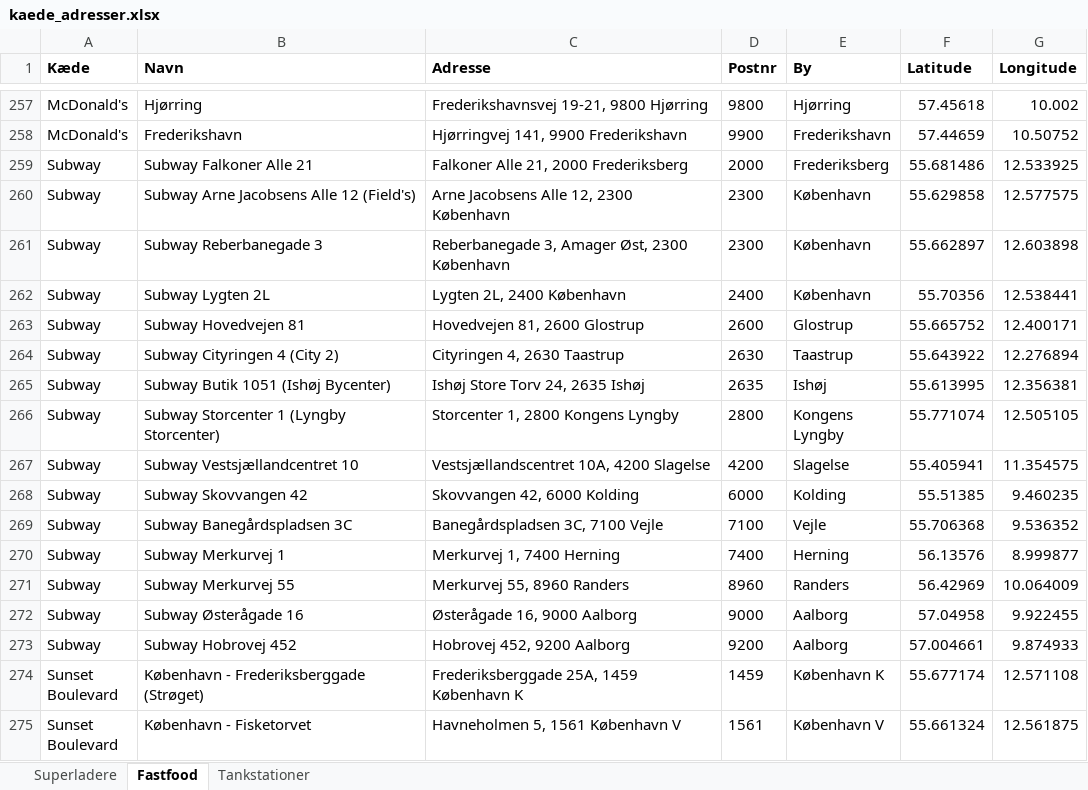
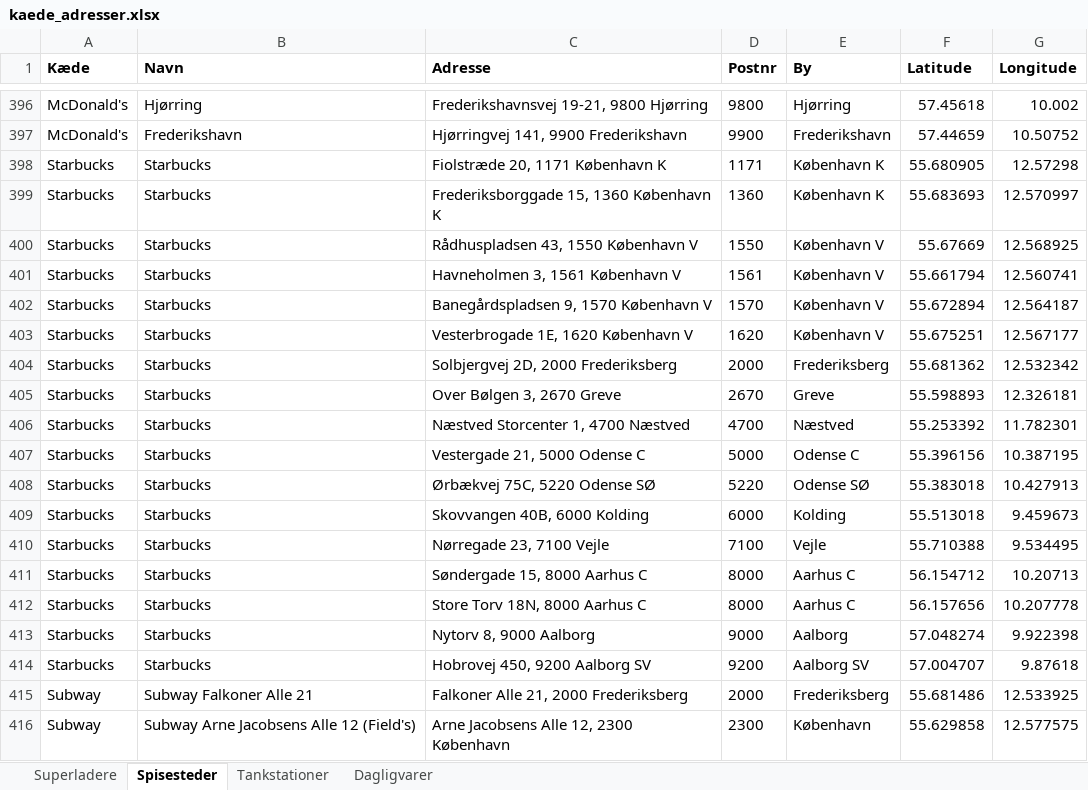
Before and after one commit to sfpkartago/retailkort, an Excel workbook: kaede_adresser.xlsx, sheet Spisesteder, drawn as a sheet; only a part is shown, gaps mark what is left out; the shorter side is filled out with more unchanged rows; values as stored, in another font and other column widths than the file's, no borders; the diff covers the shown part only; the diff names each change by its address in the sheet, - before the commit and + after, or states it on an @@ line.

```diff
--- a/kaede_adresser.xlsx (sheet Spisesteder)
+++ b/kaede_adresser.xlsx (sheet Spisesteder)
-sheet tab: Fastfood
+sheet tab: Spisesteder
+sheet tab: Dagligvarer
+row 398: Starbucks | Starbucks | Fiolstræde 20, 1171 København K | 1171 | København K | 55.680905 | 12.57298
+row 399: Starbucks | Starbucks | Frederiksborggade 15, 1360 København K | 1360 | København K | 55.683693 | 12.570997
+row 400: Starbucks | Starbucks | Rådhuspladsen 43, 1550 København V | 1550 | København V | 55.67669 | 12.568925
+row 401: Starbucks | Starbucks | Havneholmen 3, 1561 København V | 1561 | København V | 55.661794 | 12.560741
+row 402: Starbucks | Starbucks | Banegårdspladsen 9, 1570 København V | 1570 | København V | 55.672894 | 12.564187
+row 403: Starbucks | Starbucks | Vesterbrogade 1E, 1620 København V | 1620 | København V | 55.675251 | 12.567177
+row 404: Starbucks | Starbucks | Solbjergvej 2D, 2000 Frederiksberg | 2000 | Frederiksberg | 55.681362 | 12.532342
+row 405: Starbucks | Starbucks | Over Bølgen 3, 2670 Greve | 2670 | Greve | 55.598893 | 12.326181
+row 406: Starbucks | Starbucks | Næstved Storcenter 1, 4700 Næstved | 4700 | Næstved | 55.253392 | 11.782301
+row 407: Starbucks | Starbucks | Vestergade 21, 5000 Odense C | 5000 | Odense C | 55.396156 | 10.387195
+row 408: Starbucks | Starbucks | Ørbækvej 75C, 5220 Odense SØ | 5220 | Odense SØ | 55.383018 | 10.427913
+row 409: Starbucks | Starbucks | Skovvangen 40B, 6000 Kolding | 6000 | Kolding | 55.513018 | 9.459673
+row 410: Starbucks | Starbucks | Nørregade 23, 7100 Vejle | 7100 | Vejle | 55.710388 | 9.534495
+row 411: Starbucks | Starbucks | Søndergade 15, 8000 Aarhus C | 8000 | Aarhus C | 56.154712 | 10.20713
+row 412: Starbucks | Starbucks | Store Torv 18N, 8000 Aarhus C | 8000 | Aarhus C | 56.157656 | 10.207778
+row 413: Starbucks | Starbucks | Nytorv 8, 9000 Aalborg | 9000 | Aalborg | 57.048274 | 9.922398
+row 414: Starbucks | Starbucks | Hobrovej 450, 9200 Aalborg SV | 9200 | Aalborg SV | 57.004707 | 9.87618
```
Also changed, not shown: 139 added rows elsewhere in this sheet, 10 other files.
